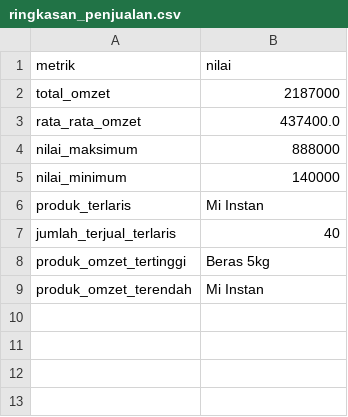
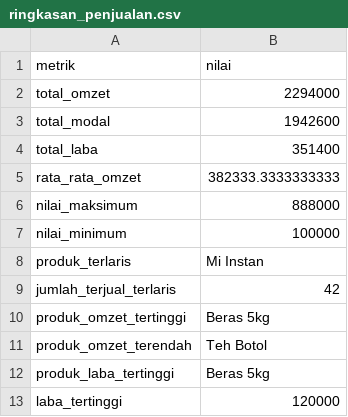
Before and after one commit to risuunava/Visualisasi-Data-dan-Informasi---WEEK-1-BAB-1-BAB-2, a CSV file: outputs/ringkasan_penjualan.csv, drawn as a sheet.

Commit message:
modifikasi mini project penjualan

```diff
--- a/outputs/ringkasan_penjualan.csv
+++ b/outputs/ringkasan_penjualan.csv
@@ -1,9 +1,13 @@
 metrik,nilai
-total_omzet,2187000
-rata_rata_omzet,437400.0
+total_omzet,2294000
+total_modal,1942600
+total_laba,351400
+rata_rata_omzet,382333.3333333333
 nilai_maksimum,888000
-nilai_minimum,140000
+nilai_minimum,100000
 produk_terlaris,Mi Instan
-jumlah_terjual_terlaris,40
+jumlah_terjual_terlaris,42
 produk_omzet_tertinggi,Beras 5kg
-produk_omzet_terendah,Mi Instan
+produk_omzet_terendah,Teh Botol
+produk_laba_tertinggi,Beras 5kg
+laba_tertinggi,120000
```
Also changed, not shown: 5 other files.
